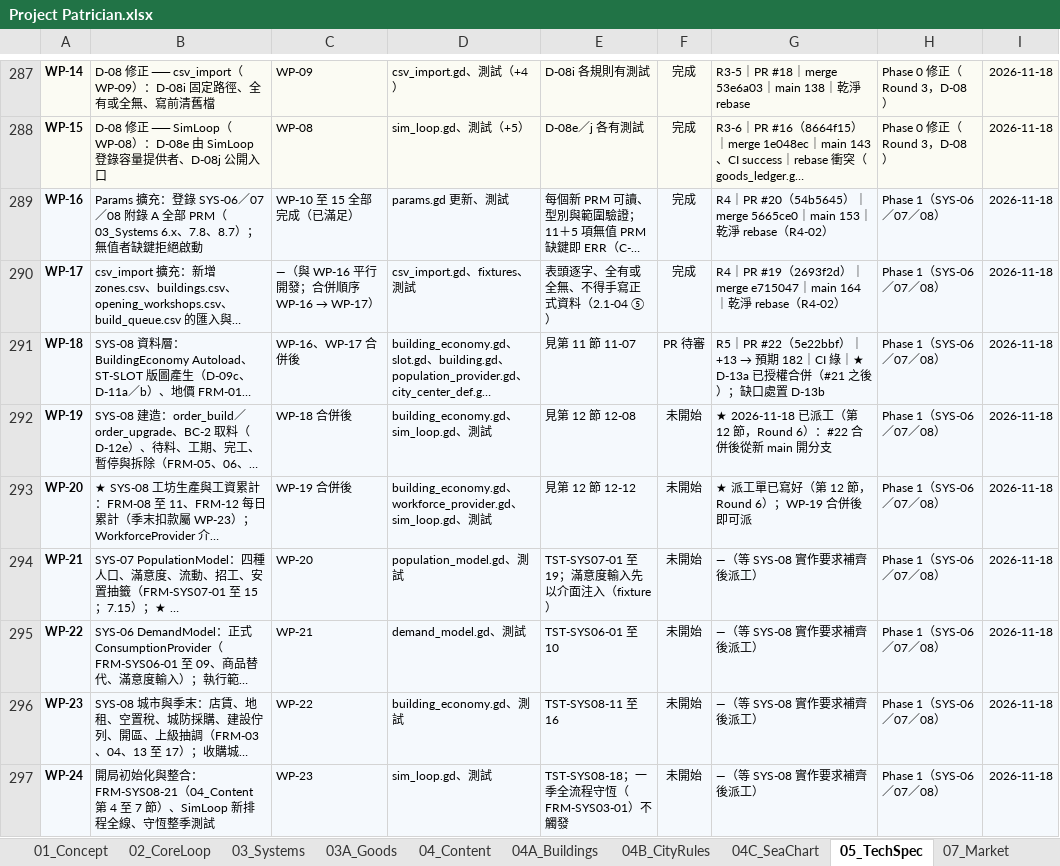
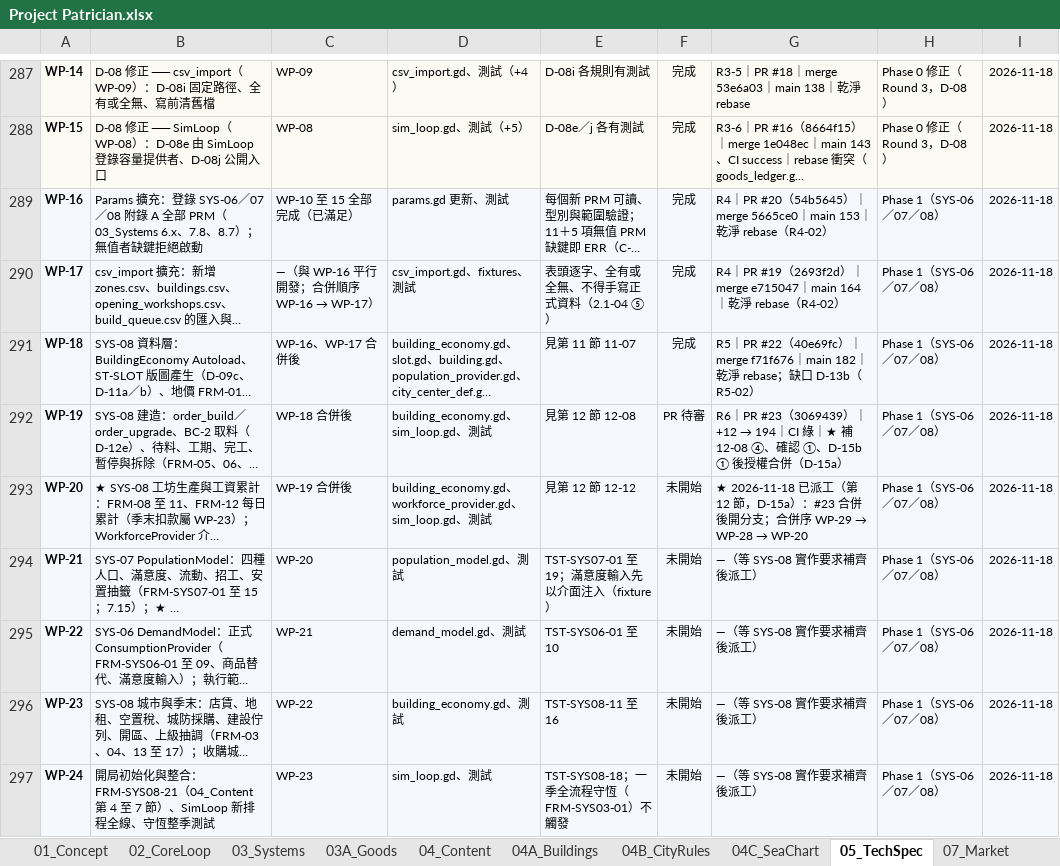
Before and after one commit to wayung0217/Project-Patrician, an Excel workbook: docs/spec/Project Patrician.xlsx, sheet 05_TechSpec, drawn as a sheet; only a part is shown, gaps mark what is left out; long unchanged cells end in …; values as stored, in another font and other column widths than the file's, no borders; conditional formats not drawn; the diff covers the shown part only; the diff names each change by its address in the sheet, - before the commit and + after, or states it on an @@ line.

Commit message:
20261118-20:53-Update-docs-specs

```diff
--- a/docs/spec/Project Patrician.xlsx (sheet 05_TechSpec)
+++ b/docs/spec/Project Patrician.xlsx (sheet 05_TechSpec)
-F291: PR 待審
+F291: 完成
@@ G291: …｜PR #22（5e22bbf）｜+13 → 預期 182｜CI 綠｜★ D-13a 已授權合併（#21 之後）；缺口處置 D-13b → …｜PR #22（40e69fc）｜merge f71f676｜main 182｜乾淨 rebase；缺口 D-13b（R5-02） @@
-F292: 未開始
+F292: PR 待審
@@ G292: ★ 2026-11-18 已派工（第 12 節，Round 6）：#22 合併後從新 main 開分支 → R6｜PR #23（3069439）｜+12 → 194｜CI 綠｜★ 補 12-08 ④、確認 ①、D-15b ① 後授權合併（D-15a） @@
@@ G293: ★ 派工單已寫好（第 12 節，Round 6）；WP-19 合併後即可派 → ★ 2026-11-18 已派工（第 12 節，D-15a）：#23 合併後開分支；合併序 WP-29 → WP-28 → WP-20 @@
```
Also changed, not shown: 4 added rows and 5 edited cells elsewhere in this sheet, sheet AI_README, 2 other files.
